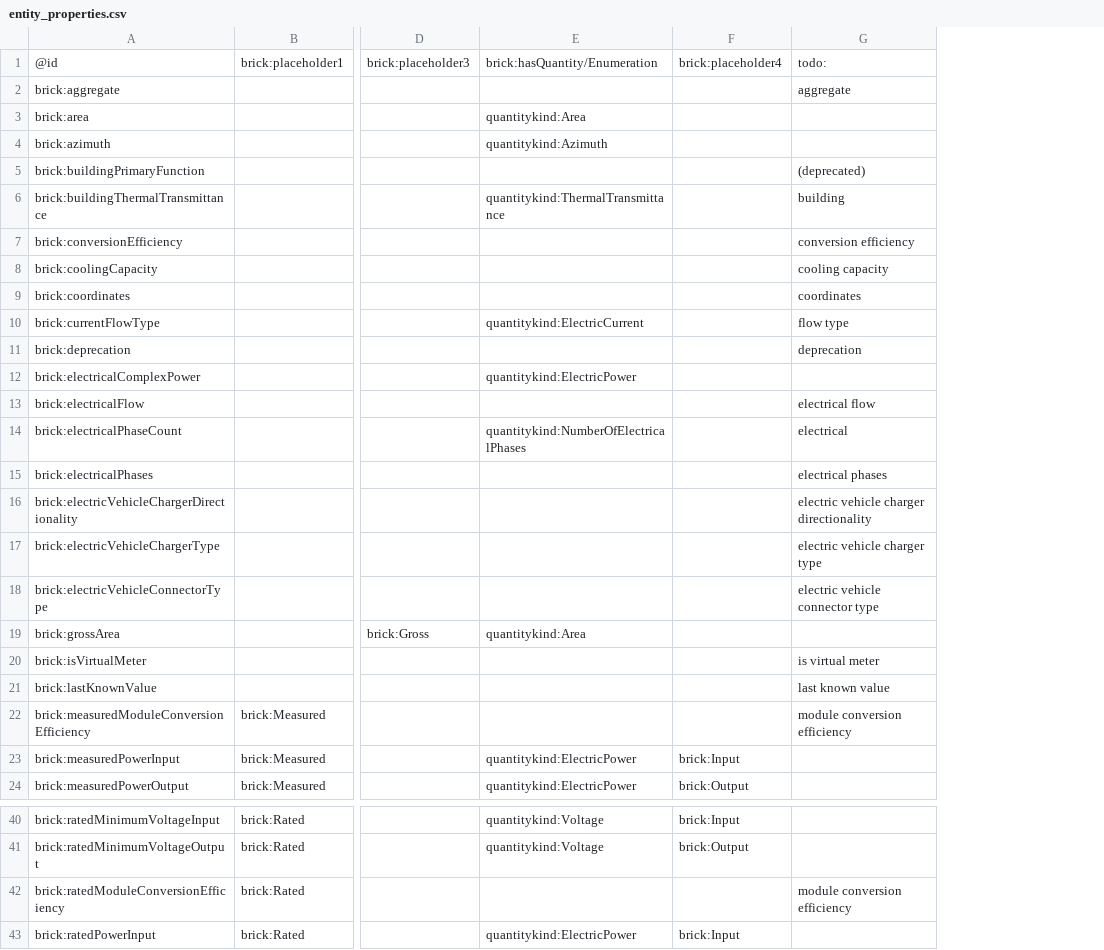
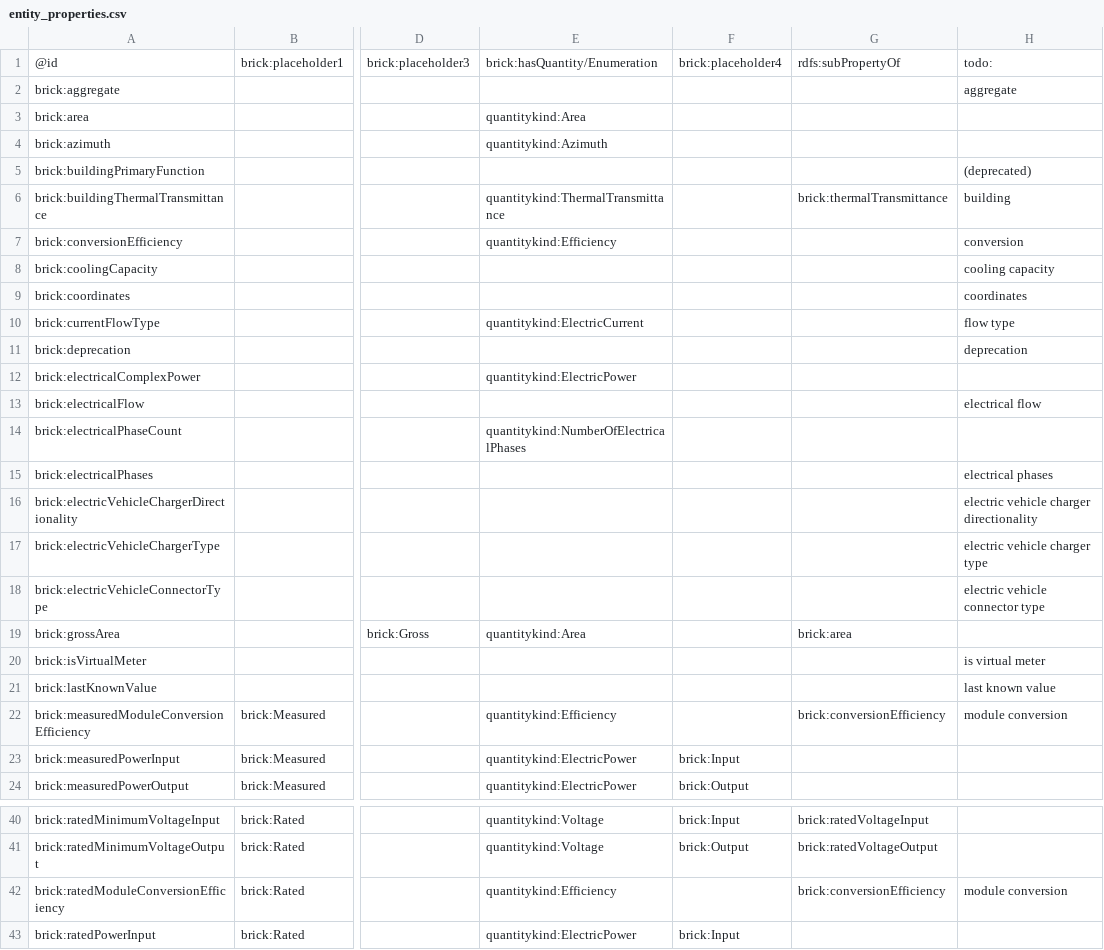
Before and after one commit to ektrah/Brick, a CSV file: bricksrc/entity_properties.csv, drawn as a sheet; only a part is shown, gaps mark what is left out; addresses are those after the commit; the diff names each change by its address in the sheet, - before the commit and + after, or states it on an @@ line.

Commit message:
Define all entity property attributes [no ci]

```diff
--- a/bricksrc/entity_properties.csv
+++ b/bricksrc/entity_properties.csv
+column G, rows 1-22: rdfs:subPropertyOf |  |  |  |  | brick:thermalTransmittance |  |  |  |  |  |  |  |  |  |  |  |  | brick:area |  |  | brick:conversionEfficiency; rows 40-42: brick:ratedVoltageInput | brick:ratedVoltageOutput | brick:conversionEfficiency
-E7: (empty)
+E7: quantitykind:Efficiency
-H7: conversion efficiency
+H7: conversion
-H14: electrical
+H14: (empty)
-E22: (empty)
+E22: quantitykind:Efficiency
-H22: module conversion efficiency
+H22: module conversion
-E42: (empty)
+E42: quantitykind:Efficiency
-H42: module conversion efficiency
+H42: module conversion
```
